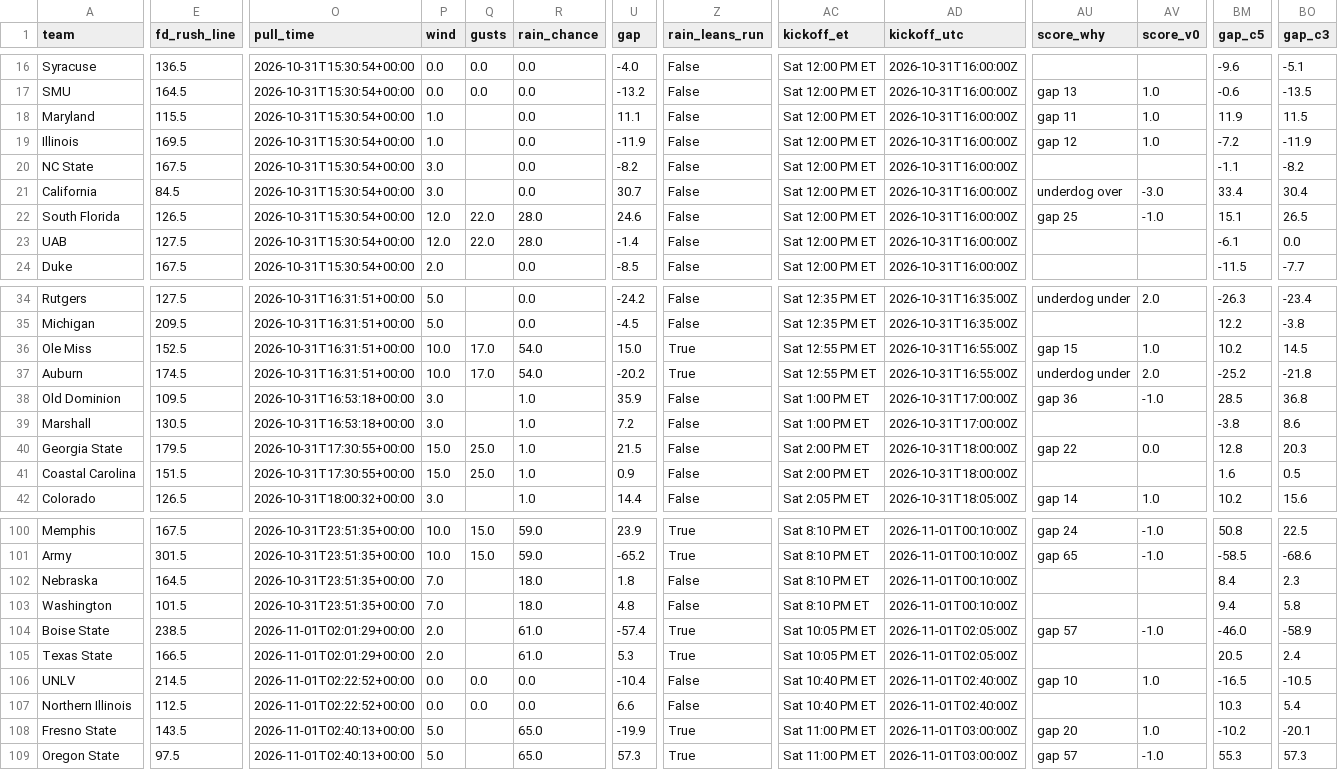
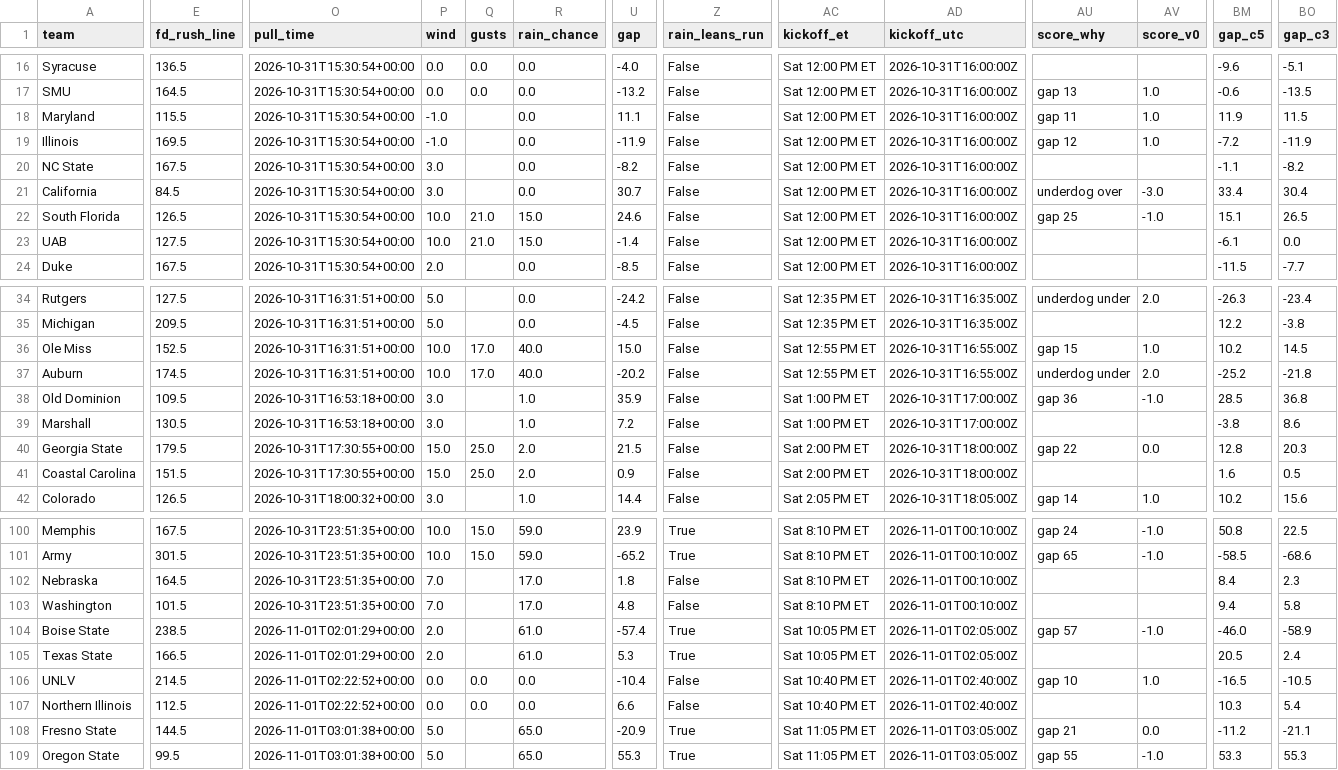
Before and after one commit to bradyt3321/cfb-yardage-dashboard, a CSV file: data/board.csv, drawn as a sheet; only a part is shown, gaps mark what is left out; the diff covers the shown part only; the diff names each change by its address in the sheet, - before the commit and + after, or states it on an @@ line.

```diff
--- a/data/board.csv
+++ b/data/board.csv
-P18:P19 (wind): 1.0
+P18:P19 (wind): -1.0
-P22:P23 (wind): 12.0
+P22:P23 (wind): 10.0
-Q22:Q23 (gusts): 22.0
+Q22:Q23 (gusts): 21.0
-R22:R23 (rain_chance): 28.0
+R22:R23 (rain_chance): 15.0
-R36:R37 (rain_chance): 54.0
+R36:R37 (rain_chance): 40.0
-Z36:Z37 (rain_leans_run): True
+Z36:Z37 (rain_leans_run): False
-R40:R41 (rain_chance): 1.0
+R40:R41 (rain_chance): 2.0
-R102:R103 (rain_chance): 18.0
+R102:R103 (rain_chance): 17.0
-E108 (fd_rush_line): 143.5
+E108 (fd_rush_line): 144.5
-O108:O109 (pull_time): 2026-11-01T02:40:13+00:00
+O108:O109 (pull_time): 2026-11-01T03:01:38+00:00
-U108 (gap): -19.9
+U108 (gap): -20.9
-AC108:AC109 (kickoff_et): Sat 11:00 PM ET
+AC108:AC109 (kickoff_et): Sat 11:05 PM ET
-AD108:AD109 (kickoff_utc): 2026-11-01T03:00:00Z
+AD108:AD109 (kickoff_utc): 2026-11-01T03:05:00Z
-AU108 (score_why): gap 20
+AU108 (score_why): gap 21
-AV108 (score_v0): 1.0
+AV108 (score_v0): 0.0
-BM108 (gap_c5): -10.2
+BM108 (gap_c5): -11.2
-BO108 (gap_c3): -20.1
+BO108 (gap_c3): -21.1
-E109 (fd_rush_line): 97.5
+E109 (fd_rush_line): 99.5
-U109 (gap): 57.3
+U109 (gap): 55.3
-AU109 (score_why): gap 57
+AU109 (score_why): gap 55
-BM109 (gap_c5): 55.3
+BM109 (gap_c5): 53.3
-BO109 (gap_c3): 57.3
+BO109 (gap_c3): 55.3
```
Also changed, not shown: 15 edited cells elsewhere in this file, 3 other files.
